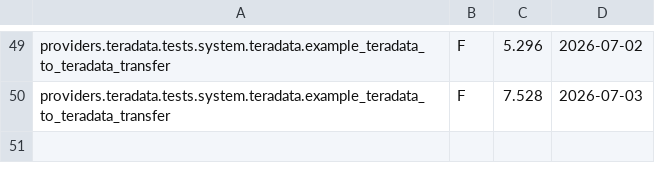
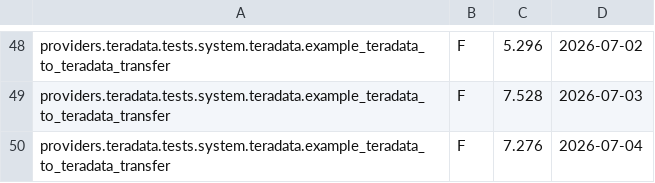
Before and after one commit to Teradata/airflow, a CSV file: docs/test-results/reporttest.csv, drawn as a sheet; only a part is shown, gaps mark what is left out; the diff covers the shown part only; the diff names each change by its address in the sheet, - before the commit and + after, or states it on an @@ line.

Commit message:
ci: update system test results [skip ci]

```diff
--- a/docs/test-results/reporttest.csv
+++ b/docs/test-results/reporttest.csv
+row 50: providers.teradata.tests.system.teradata.example_teradata_to_teradata_transfer | F | 7.276 | 2026-07-04
```
Also changed, not shown: 4 added rows and 5 removed rows elsewhere in this file.
